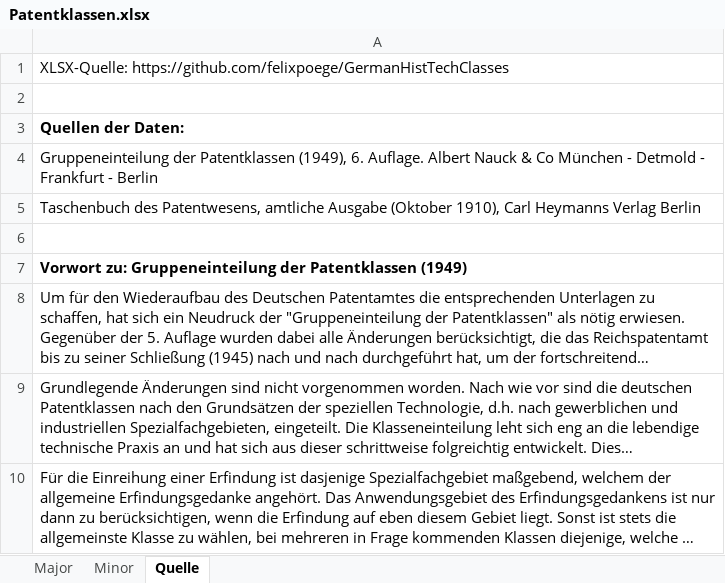
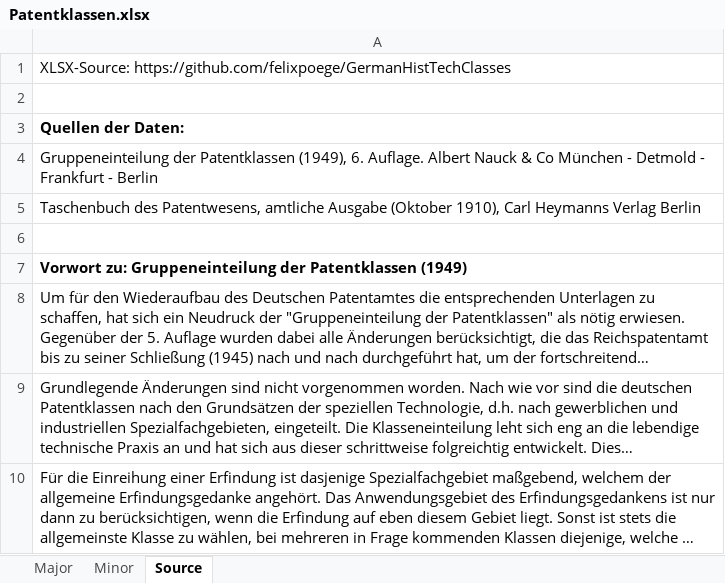
Before and after one commit to felixpoege/GermanHistTechClasses, an Excel workbook: Patentklassen.xlsx, sheet Source, drawn as a sheet; long unchanged cells end in …; values as stored, in another font and other column widths than the file's, no borders; the diff names each change by its address in the sheet, - before the commit and + after, or states it on an @@ line.

```diff
--- a/Patentklassen.xlsx (sheet Source)
+++ b/Patentklassen.xlsx (sheet Source)
-sheet tab: Quelle
+sheet tab: Source
-A1: XLSX-Quelle: https://github.com/felixpoege/GermanHistTechClasses
+A1: XLSX-Source: https://github.com/felixpoege/GermanHistTechClasses
```
Also changed, not shown: sheet Minor, sheet Major.
